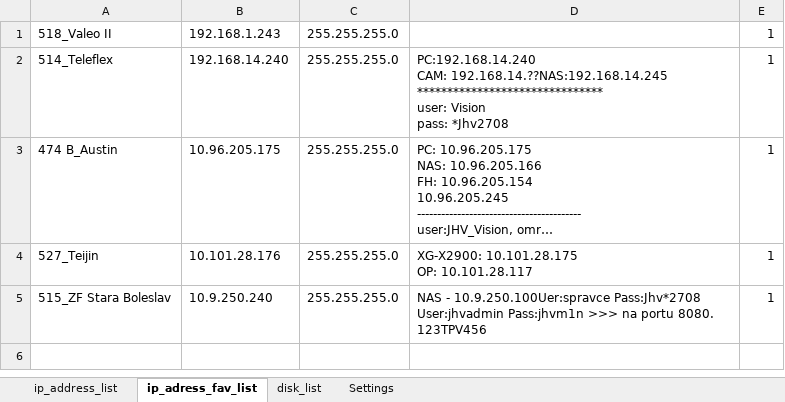
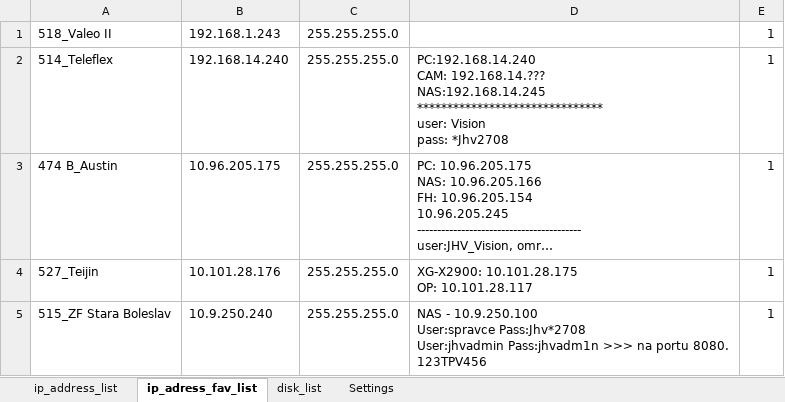
Before and after one commit to Jakubhl/Work, an Excel workbook: TRIMAZKON/TRIMAZKON_uz_nechce_vzal_si_data/saved_addresses_2.xlsx, sheet ip_adress_fav_list, drawn as a sheet; long unchanged cells end in …; values as stored, in another font and other column widths than the file's, no borders; ↵ is a line break in a cell; the diff names each change by its address in the sheet, - before the commit and + after, or states it on an @@ line.

```diff
--- a/TRIMAZKON/TRIMAZKON_uz_nechce_vzal_si_data/saved_addresses_2.xlsx (sheet ip_adress_fav_list)
+++ b/TRIMAZKON/TRIMAZKON_uz_nechce_vzal_si_data/saved_addresses_2.xlsx (sheet ip_adress_fav_list)
-D2: PC:192.168.14.240 ↵ CAM: 192.168.14.??NAS:192.168.14.245 ↵ ******************************* ↵ user:…
+D2: PC:192.168.14.240 ↵ CAM: 192.168.14.??? ↵ NAS:192.168.14.245 ↵ ******************************* ↵ user:…
-D5: NAS - 10.9.250.100Uer:spravce Pass:Jhv*2708 ↵ User:jhvadmin Pass:jhvm1n >>> na…
+D5: NAS - 10.9.250.100 ↵ User:spravce Pass:Jhv*2708 ↵ User:jhvadmin Pass:jhvadm1n >>> na…
```
Also changed, not shown: sheet Settings, sheet disk_list, sheet ip_address_list, TRIMAZKON/Sharepoint_databaze.xlsx, TRIMAZKON/config_TRIMAZKON.xlsx, 7 other files.
